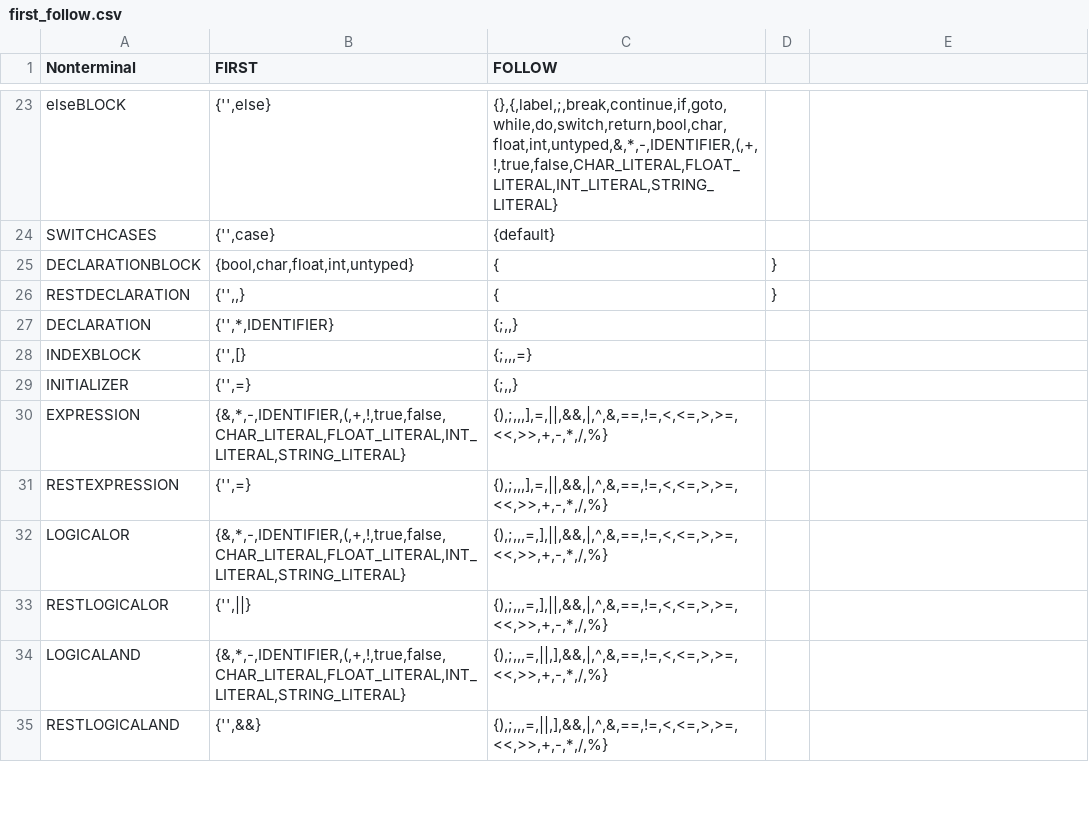
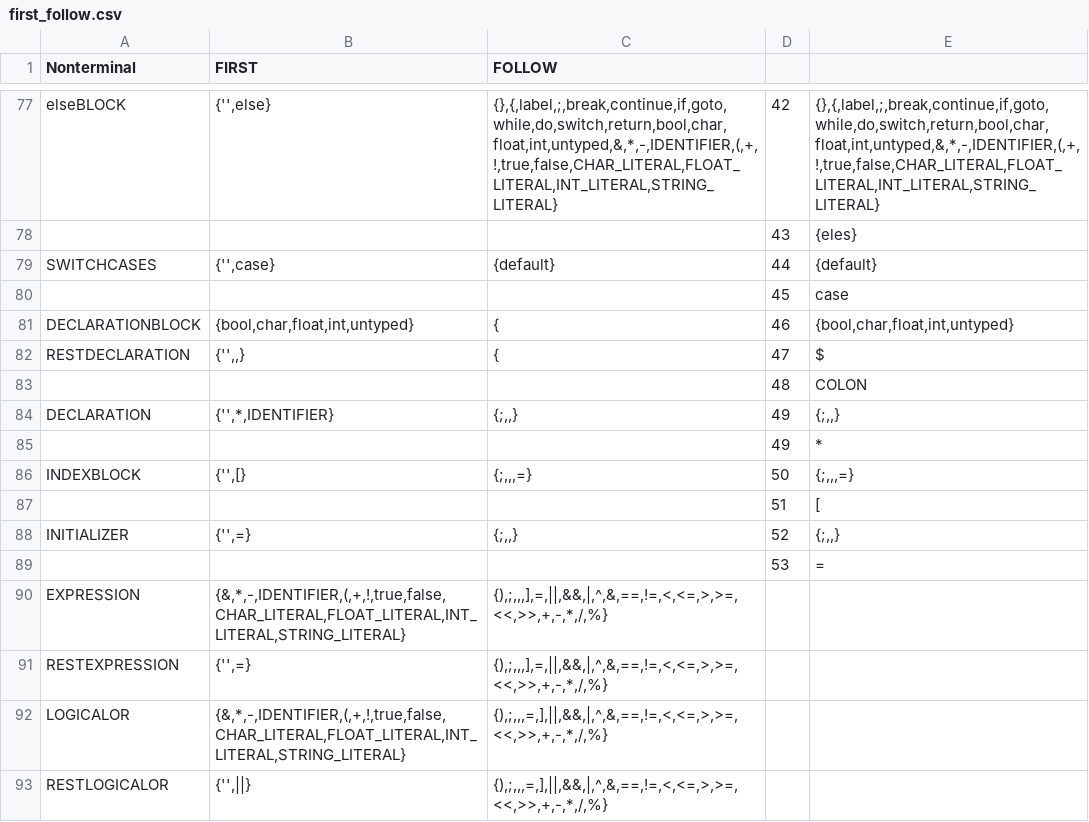
Before and after one commit to martinsspn/Compiladores, a CSV file: first_follow.csv, drawn as a sheet; only a part is shown, gaps mark what is left out; the shorter side is filled out with more unchanged rows; addresses are those after the commit; the diff covers the shown part only; the diff names each change by its address in the sheet, - before the commit and + after, or states it on an @@ line.

```diff
--- a/first_follow.csv
+++ b/first_follow.csv
-D77: (empty)
+D77: 42
-E77: (empty)
+E77: {},{,label,;,break,continue,if,goto,while,do,switch,return,bool,char,float,int,untyped,&,*,-,IDENTIFIER,(,+,!,true,false,CHAR_LITERAL,FLOAT_LITERAL,INT_LITERAL,STRING_LITERAL}
+row 78:  |  |  | 43 | {eles}
-D79: (empty)
+D79: 44
-E79: (empty)
+E79: {default}
+row 80:  |  |  | 45 | case
-D81: }
+D81: 46
-E81: (empty)
+E81: {bool,char,float,int,untyped}
-D82: }
+D82: 47
-E82: (empty)
+E82: $
+row 83:  |  |  | 48 | COLON
-D84: (empty)
+D84: 49
-E84: (empty)
+E84: {;,,}
+row 85:  |  |  | 49 | *
-D86: (empty)
+D86: 50
-E86: (empty)
+E86: {;,,,=}
+row 87:  |  |  | 51 | [
-D88: (empty)
+D88: 52
-E88: (empty)
+E88: {;,,}
+row 89:  |  |  | 53 | =
```
Also changed, not shown: 54 added rows and 33 edited cells elsewhere in this file, 3 other files.
